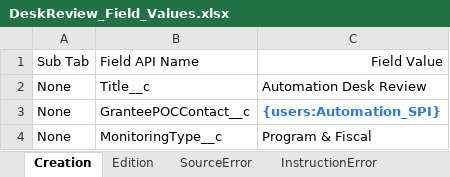
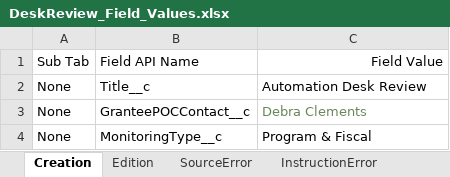
Before and after one commit to VaibhavChandratre-REISys/govgrants-product-automation, an Excel workbook: src/main/resources/DeskReview_Field_Values.xlsx, sheet Creation, drawn as a sheet; values as stored, in another font and other column widths than the file's, no borders; the diff names each change by its address in the sheet, - before the commit and + after, or states it on an @@ line.

```diff
--- a/src/main/resources/DeskReview_Field_Values.xlsx (sheet Creation)
+++ b/src/main/resources/DeskReview_Field_Values.xlsx (sheet Creation)
-C3: {users:Automation_SPI}
+C3: Debra Clements
@@ C3 bold: on → off, text colour: #297BDE → #6A8759 @@
```
Also changed, not shown: src/main/resources/Award_Field_Values.xlsx, src/main/resources/Organizational_DeskReview_Field_Values.xlsx, 11 other files.
